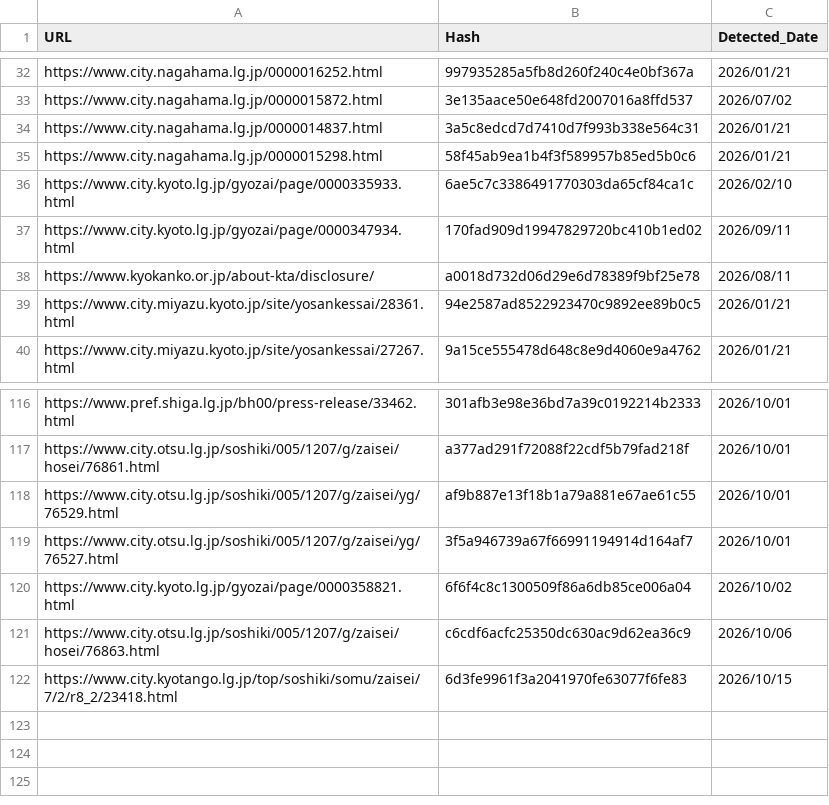
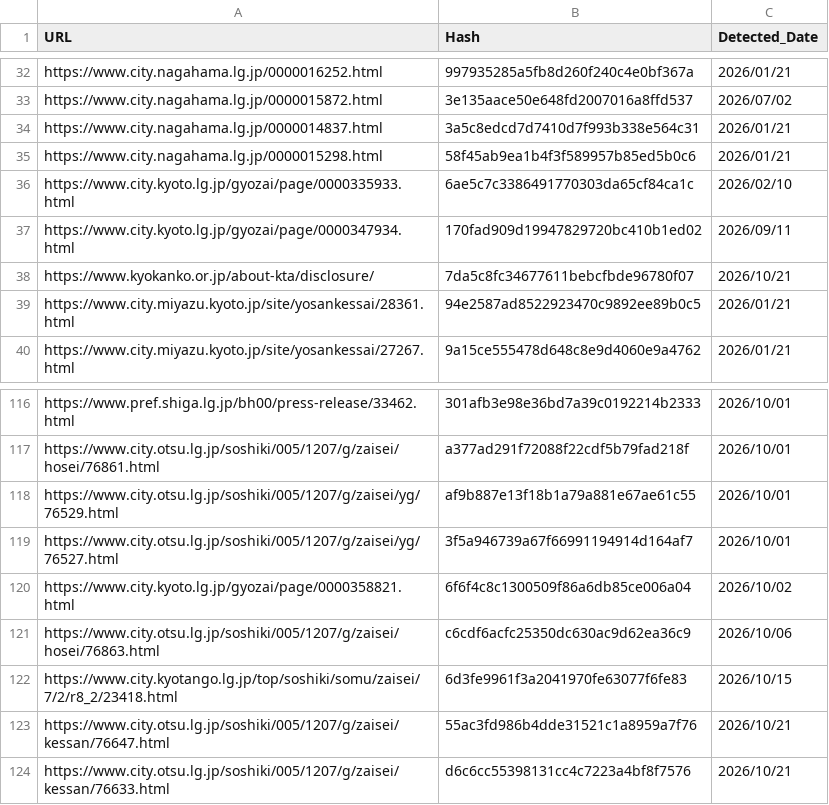
Before and after one commit to 127ytko/kanko-budget, a CSV file: processed_history.csv, drawn as a sheet; only a part is shown, gaps mark what is left out.

```diff
--- a/processed_history.csv
+++ b/processed_history.csv
@@ -37,3 +37,3 @@ https://www.city.kyoto.lg.jp/gyozai/page/0000335933.html,6ae5c7c3386491770303da6
 https://www.city.kyoto.lg.jp/gyozai/page/0000347934.html,170fad909d19947829720bc410b1ed02,2026/09/11
-https://www.kyokanko.or.jp/about-kta/disclosure/,a0018d732d06d29e6d78389f9bf25e78,2026/08/11
+https://www.kyokanko.or.jp/about-kta/disclosure/,7da5c8fc34677611bebcfbde96780f07,2026/10/21
 https://www.city.miyazu.kyoto.jp/site/yosankessai/28361.html,94e2587ad8522923470c9892ee89b0c5,2026/01/21
@@ -122 +122,3 @@ https://www.city.otsu.lg.jp/soshiki/005/1207/g/zaisei/hosei/76863.html,c6cdf6acf
 https://www.city.kyotango.lg.jp/top/soshiki/somu/zaisei/7/2/r8_2/23418.html,6d3fe9961f3a2041970fe63077f6fe83,2026/10/15
+https://www.city.otsu.lg.jp/soshiki/005/1207/g/zaisei/kessan/76647.html,55ac3fd986b4dde31521c1a8959a7f76,2026/10/21
+https://www.city.otsu.lg.jp/soshiki/005/1207/g/zaisei/kessan/76633.html,d6c6cc55398131cc4c7223a4bf8f7576,2026/10/21
```
Also changed, not shown: multi_municipality_budget_analysis.csv, 2 other files.
